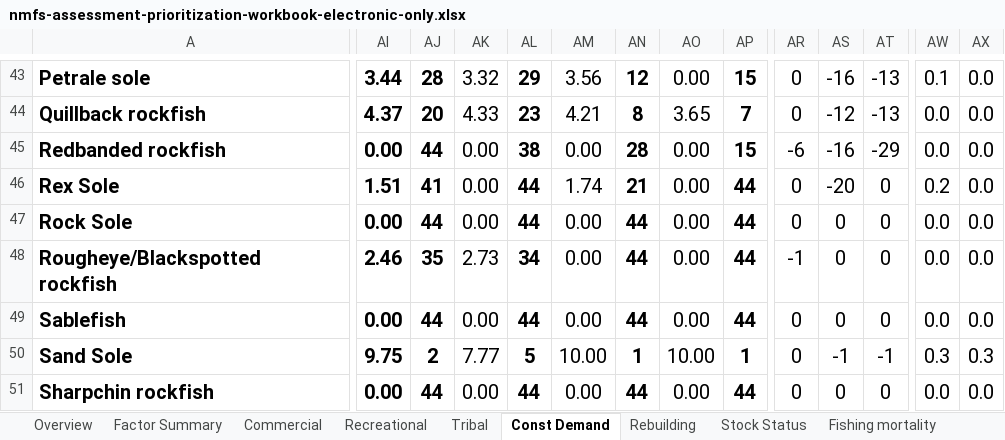
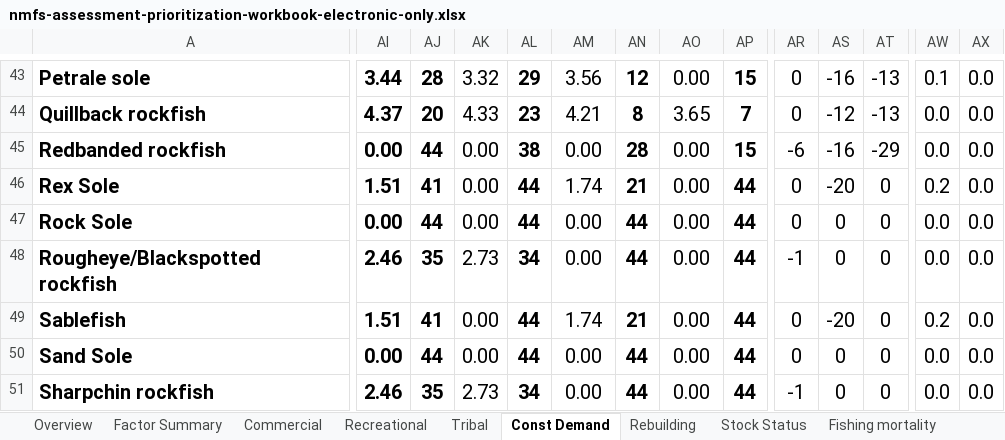
Before and after one commit to chantelwetzel-noaa/assessment_prioritization, an Excel workbook: tables/nmfs-assessment-prioritization-workbook-electronic-only.xlsx, sheet Const Demand, drawn as a sheet; only a part is shown, gaps mark what is left out; values as stored, in another font and other column widths than the file's, no borders; conditional formats not drawn; the diff covers the shown part only; the diff names each change by its address in the sheet, - before the commit and + after, or states it on an @@ line.

```diff
--- a/tables/nmfs-assessment-prioritization-workbook-electronic-only.xlsx (sheet Const Demand)
+++ b/tables/nmfs-assessment-prioritization-workbook-electronic-only.xlsx (sheet Const Demand)
-AI49: 0.00
+AI49: 1.51
-AJ49: 44
+AJ49: 41
-AM49: 0.00
+AM49: 1.74
-AN49: 44
+AN49: 21
-AS49: 0
+AS49: -20
-AW49: 0.0
+AW49: 0.2
-AI50: 9.75
+AI50: 0.00
-AJ50: 2
+AJ50: 44
-AK50: 7.77
+AK50: 0.00
-AL50: 5
+AL50: 44
-AM50: 10.00
+AM50: 0.00
-AN50: 1
+AN50: 44
-AO50: 10.00
+AO50: 0.00
-AP50: 1
+AP50: 44
-AS50: -1
+AS50: 0
-AT50: -1
+AT50: 0
-AW50: 0.3
+AW50: 0.0
-AX50: 0.3
+AX50: 0.0
-AI51: 0.00
+AI51: 2.46
-AJ51: 44
+AJ51: 35
-AK51: 0.00
+AK51: 2.73
-AL51: 44
+AL51: 34
-AR51: 0
+AR51: -1
```
Also changed, not shown: 16 added rows, 13 removed rows and 144 edited cells elsewhere in this sheet.
